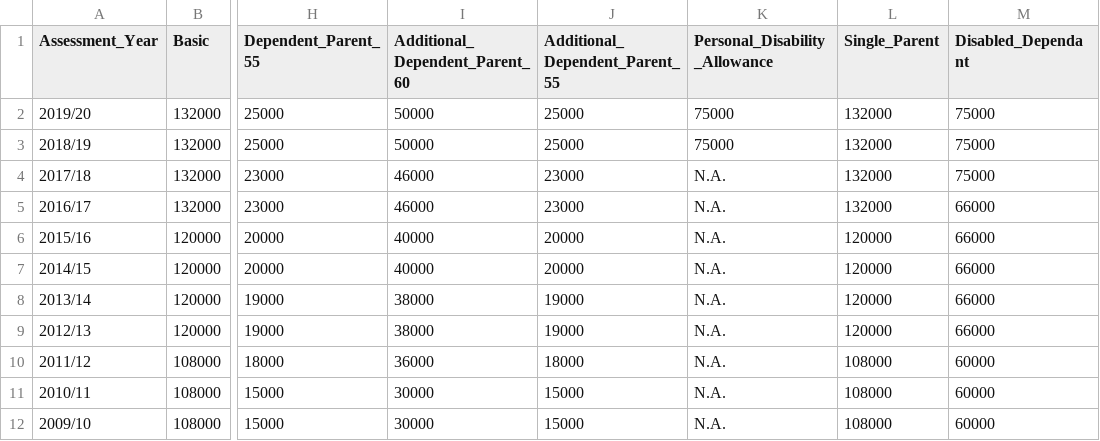
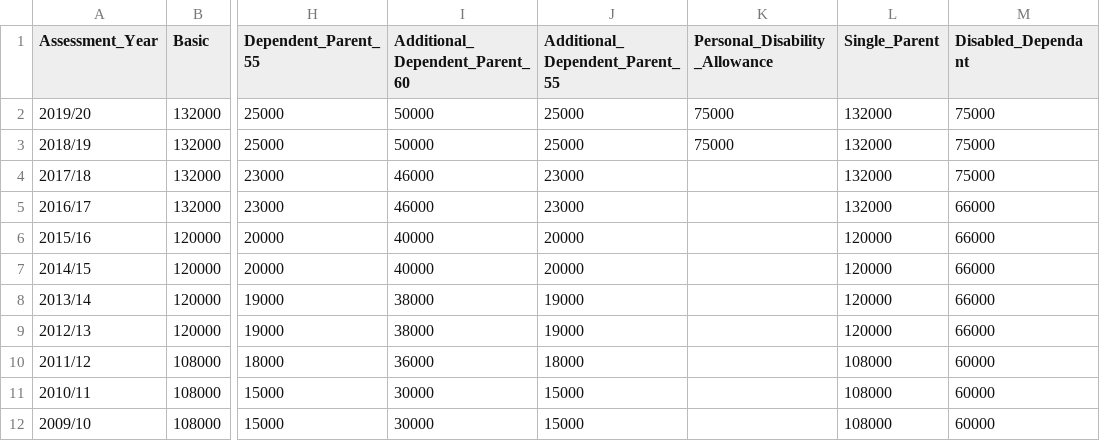
Before and after one commit to ngsanluk/PythonInter, a CSV file: Jupyter-Notebook/data/allowance.csv, drawn as a sheet; only a part is shown, gaps mark what is left out; the diff names each change by its address in the sheet, - before the commit and + after, or states it on an @@ line.

```diff
--- a/Jupyter-Notebook/data/allowance.csv
+++ b/Jupyter-Notebook/data/allowance.csv
-K4:K12 (Personal_Disability_Allowance): N.A.
+K4:K12 (Personal_Disability_Allowance): (empty)
```
Also changed, not shown: Jupyter-Notebook/data/graduates.csv, 2 other files.
